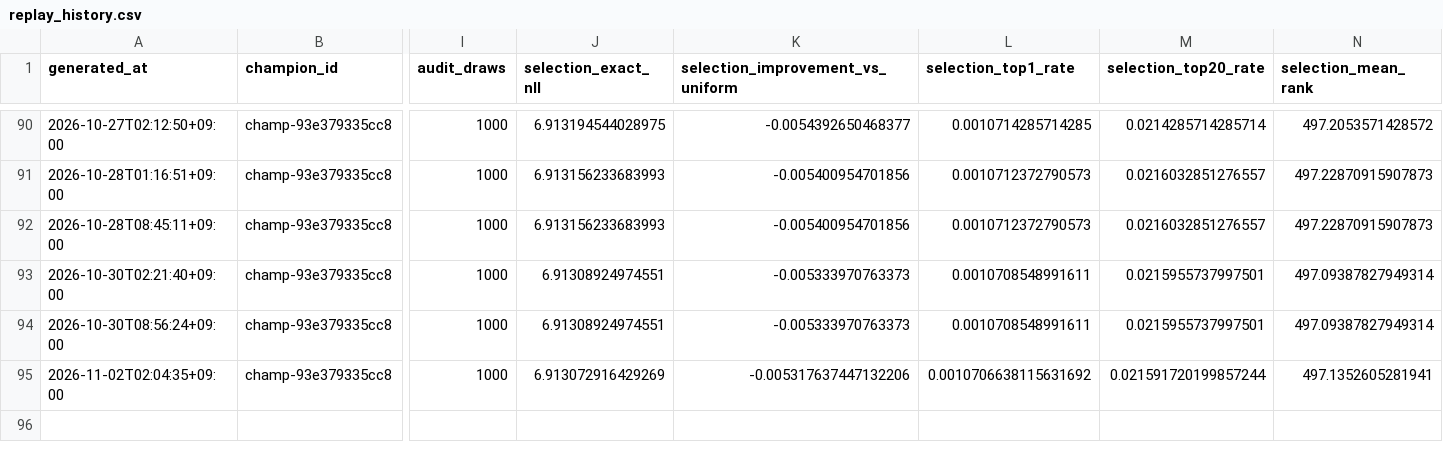
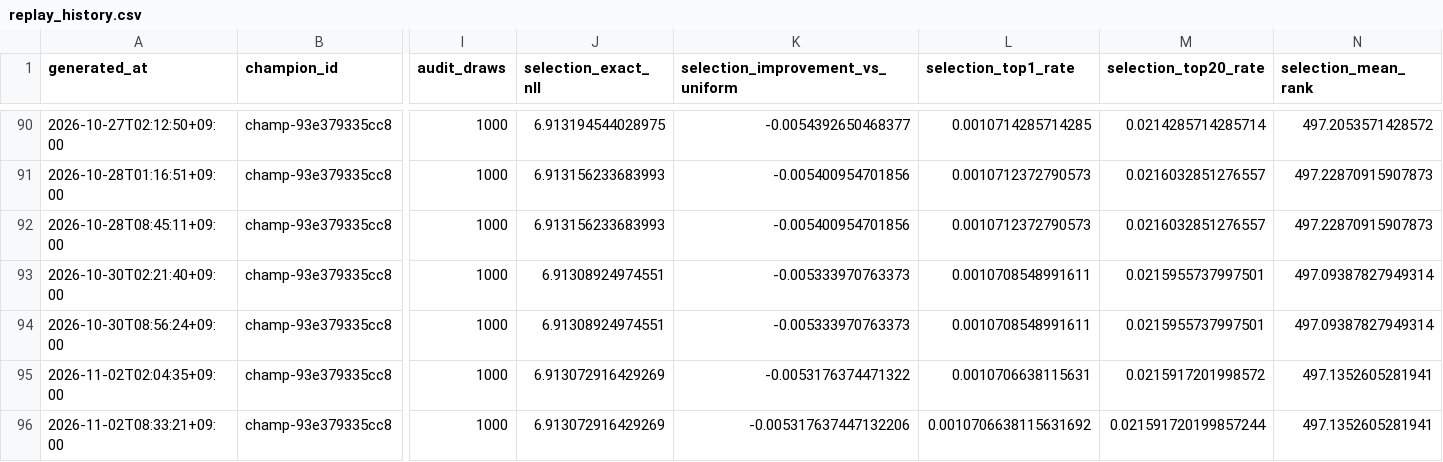
Before and after one commit to Joker7822/Numbers3, a CSV file: backtests/champion_replay/replay_history.csv, drawn as a sheet; only a part is shown, gaps mark what is left out; rows hold the shown columns only; the diff names each change by its address in the sheet, - before the commit and + after, or states it on an @@ line.

Commit message:
chore(agent): update NUMBERS3 replay reconciliation

```diff
--- a/backtests/champion_replay/replay_history.csv
+++ b/backtests/champion_replay/replay_history.csv
-K95 (selection_improvement_vs_uniform): -0.005317637447132206
+K95 (selection_improvement_vs_uniform): -0.0053176374471322
-L95 (selection_top1_rate): 0.0010706638115631692
+L95 (selection_top1_rate): 0.0010706638115631
-M95 (selection_top20_rate): 0.021591720199857244
+M95 (selection_top20_rate): 0.0215917201998572
+row 96: 2026-11-02T08:33:21+09:00 | champ-93e379335cc8 | 1000 | 6.913072916429269 | -0.005317637447132206 | 0.0010706638115631692 | 0.021591720199857244 | 497.1352605281941
```
Also changed, not shown: 5 other files.
